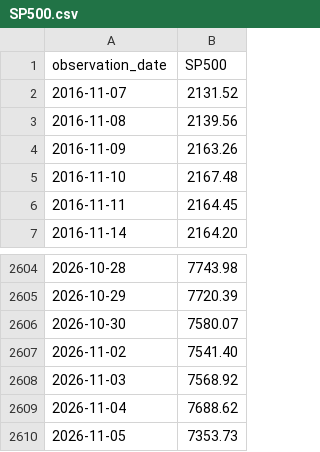
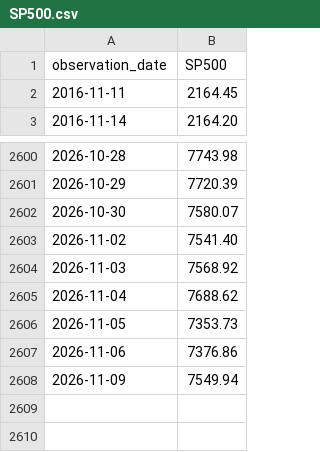
Before and after one commit to eric714/yield-curve-3d, a CSV file: data/raw/fred/SP500.csv, drawn as a sheet; only a part is shown, gaps mark what is left out; removed rows and columns are numbered as before the commit, all else as after; the diff names each change by its address in the sheet, - before the commit and + after, or states it on an @@ line.

```diff
--- a/data/raw/fred/SP500.csv
+++ b/data/raw/fred/SP500.csv
-row 2: 2016-11-07 | 2131.52
-row 3: 2016-11-08 | 2139.56
-row 4: 2016-11-09 | 2163.26
-row 5: 2016-11-10 | 2167.48
+row 2607: 2026-11-06 | 7376.86
+row 2608: 2026-11-09 | 7549.94
```
Also changed, not shown: data/raw/fred/CPIAUCSL.csv, data/raw/fred/THREEFYTP10.csv, 5 other files.
